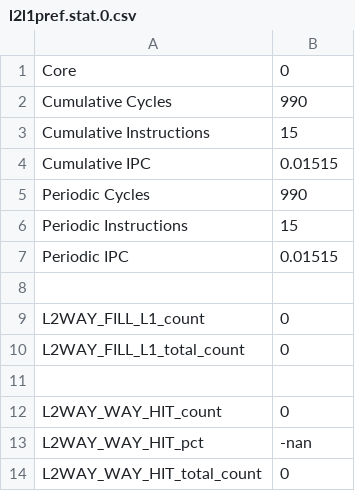
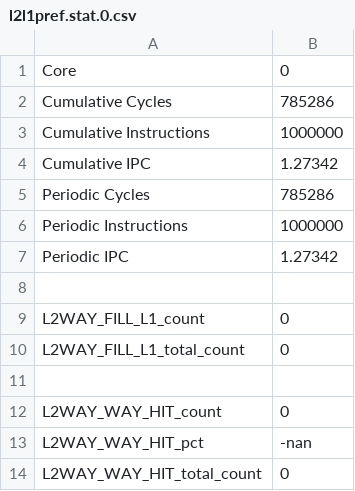
Before and after one commit to sbird-kick/scarab, a CSV file: src/l2l1pref.stat.0.csv, drawn as a sheet; only a part is shown.

```diff
--- a/src/l2l1pref.stat.0.csv
+++ b/src/l2l1pref.stat.0.csv
@@ -1,8 +1,8 @@
 Core, 0
-Cumulative Cycles, 990
-Cumulative Instructions, 15
-Cumulative IPC, 0.01515
-Periodic Cycles, 990
-Periodic Instructions, 15
-Periodic IPC, 0.01515
+Cumulative Cycles, 785286
+Cumulative Instructions, 1000000
+Cumulative IPC, 1.27342
+Periodic Cycles, 785286
+Periodic Instructions, 1000000
+Periodic IPC, 1.27342
 
```
Also changed, not shown: src/bp.stat.0.csv, src/core.stat.0.csv, 23 other files.
